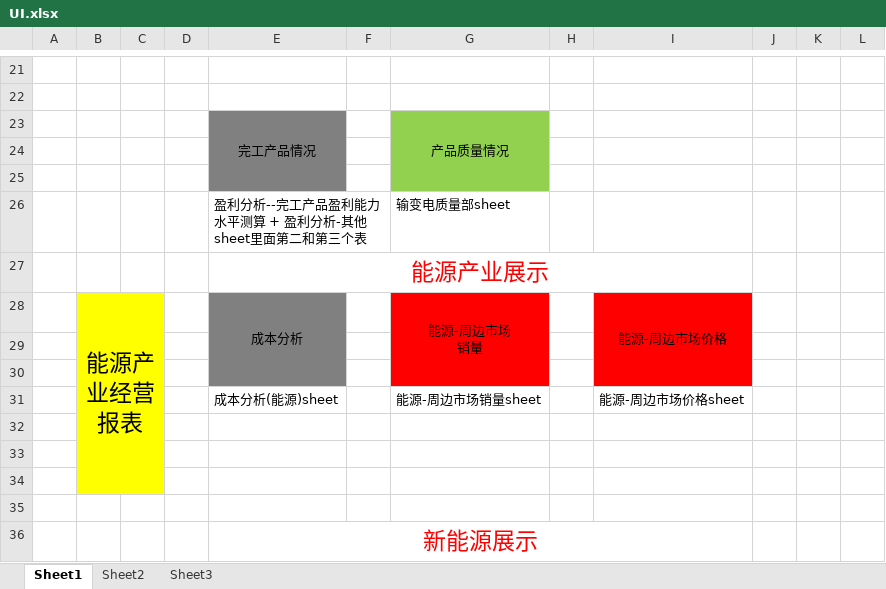
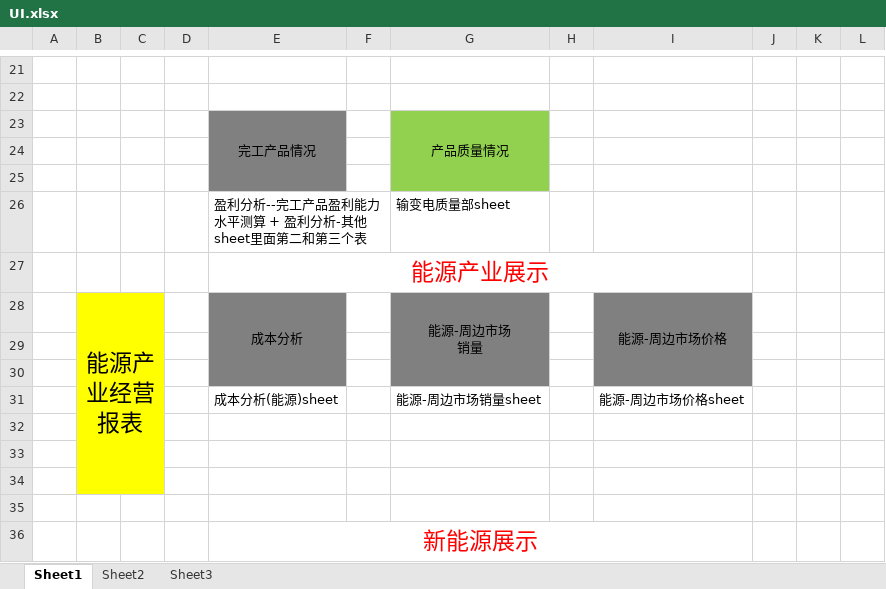
Before and after one commit to Patrick-Wang/TBEA_Repo, an Excel workbook: TBEA/BusinessPerformance/Documentation/UI.xlsx, sheet Sheet1, drawn as a sheet; only a part is shown, gaps mark what is left out; values as stored, in another font and other column widths than the file's, no borders; the diff names each change by its address in the sheet, - before the commit and + after, or states it on an @@ line.

```diff
--- a/TBEA/BusinessPerformance/Documentation/UI.xlsx (sheet Sheet1)
+++ b/TBEA/BusinessPerformance/Documentation/UI.xlsx (sheet Sheet1)
-G28:G30 fill: #FF0000
+G28:G30 fill: #808080
-I28:I30 fill: #FF0000
+I28:I30 fill: #808080
```
Also changed, not shown: 9 other files.
